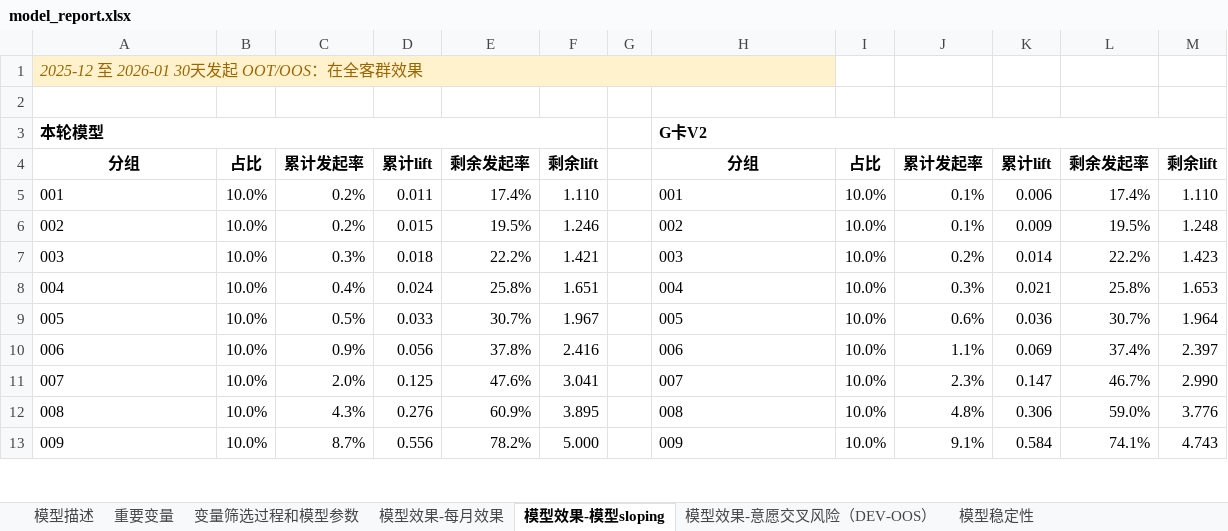
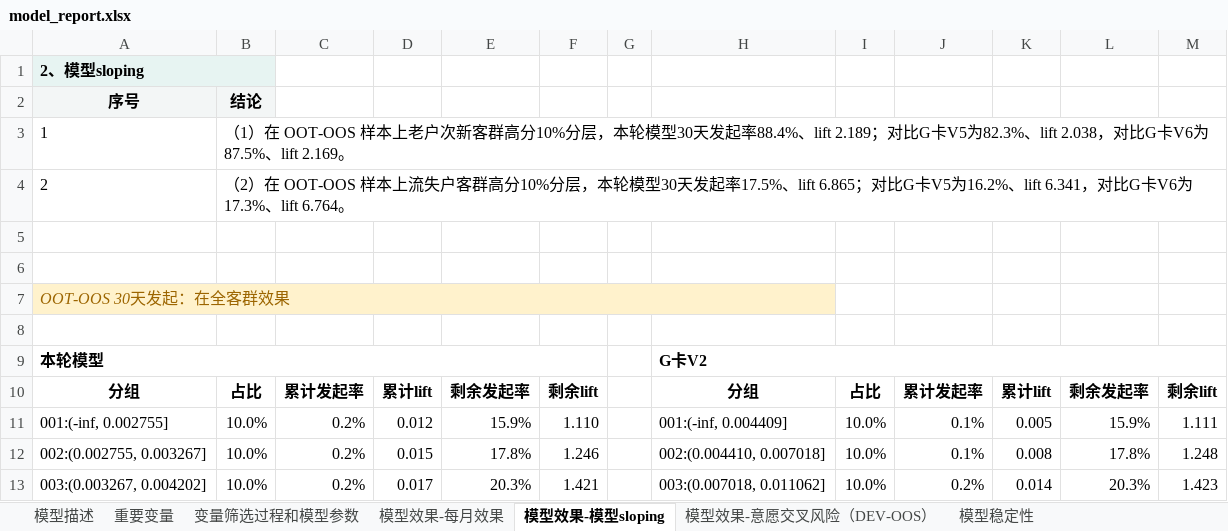
Before and after one commit to GZZZJ/jingying_model_agent, an Excel workbook: projects/2026-05-fujie-gcard-v1/runs/2026-06-imported-gcard-main-lgbm/reports/model_report.xlsx, sheet 模型效果-模型sloping, drawn as a sheet; only a part is shown; values as stored, in another font and other column widths than the file's, no borders; removed rows and columns are numbered as before the commit, all else as after; the diff covers the shown part only; the diff names each change by its address in the sheet, - before the commit and + after, or states it on an @@ line.

```diff
--- a/projects/2026-05-fujie-gcard-v1/runs/2026-06-imported-gcard-main-lgbm/reports/model_report.xlsx (sheet 模型效果-模型sloping)
+++ b/projects/2026-05-fujie-gcard-v1/runs/2026-06-imported-gcard-main-lgbm/reports/model_report.xlsx (sheet 模型效果-模型sloping)
-A1: 2025-12 至 2026-01 30天发起 OOT/OOS：在全客群效果
+A1: 2、模型sloping
@@ A1 fill: #FFF2CC → #E7F4F2, bold: off → on, italic: on → off, text colour: #9C6500 → black @@
-A1:H1 merged
+A1:B1 merged
+row 2: 序号 | 结论
+row 3: 1 | （1）在 OOT-OOS 样本上老户次新客群高分10%分层，本轮模型30天发起率88.4%、lift 2.189；对比G卡V5为82.3%、lift 2.038，对比G卡V6为87.5%、lift 2.169。
+row 4: 2 | （2）在 OOT-OOS 样本上流失户客群高分10%分层，本轮模型30天发起率17.5%、lift 6.865；对比G卡V5为16.2%、lift 6.341，对比G卡V6为17.3%、lift 6.764。
+row 5: (empty)
+row 6: (empty)
+row 7: OOT-OOS 30天发起：在全客群效果
-row 5: 001 | 10.0% | 0.2% | 0.011 | 17.4% | 1.110 |  | 001 | 10.0% | 0.1% | 0.006 | 17.4% | 1.110
+row 11: 001:(-inf, 0.002755] | 10.0% | 0.2% | 0.012 | 15.9% | 1.110 |  | 001:(-inf, 0.004409] | 10.0% | 0.1% | 0.005 | 15.9% | 1.111
-A12: 002
+A12: 002:(0.002755, 0.003267]
-E12: 19.5%
+E12: 17.8%
-H12: 002
+H12: 002:(0.004410, 0.007018]
-K12: 0.009
+K12: 0.008
-L12: 19.5%
+L12: 17.8%
-A13: 003
+A13: 003:(0.003267, 0.004202]
-C13: 0.3%
+C13: 0.2%
-D13: 0.018
+D13: 0.017
-E13: 22.2%
+E13: 20.3%
-H13: 003
+H13: 003:(0.007018, 0.011062]
-L13: 22.2%
+L13: 20.3%
-row 8: 004 | 10.0% | 0.4% | 0.024 | 25.8% | 1.651 |  | 004 | 10.0% | 0.3% | 0.021 | 25.8% | 1.653
-row 9: 005 | 10.0% | 0.5% | 0.033 | 30.7% | 1.967 |  | 005 | 10.0% | 0.6% | 0.036 | 30.7% | 1.964
-row 10: 006 | 10.0% | 0.9% | 0.056 | 37.8% | 2.416 |  | 006 | 10.0% | 1.1% | 0.069 | 37.4% | 2.397
-row 11: 007 | 10.0% | 2.0% | 0.125 | 47.6% | 3.041 |  | 007 | 10.0% | 2.3% | 0.147 | 46.7% | 2.990
-row 12: 008 | 10.0% | 4.3% | 0.276 | 60.9% | 3.895 |  | 008 | 10.0% | 4.8% | 0.306 | 59.0% | 3.776
-row 13: 009 | 10.0% | 8.7% | 0.556 | 78.2% | 5.000 |  | 009 | 10.0% | 9.1% | 0.584 | 74.1% | 4.743
```
Also changed, not shown: 72 added rows, 66 removed rows and 49 edited cells elsewhere in this sheet, sheet 模型效果-意愿交叉风险（DEV-OOS）, sheet 模型稳定性, sheet 模型效果-每月效果, 22 other files.
